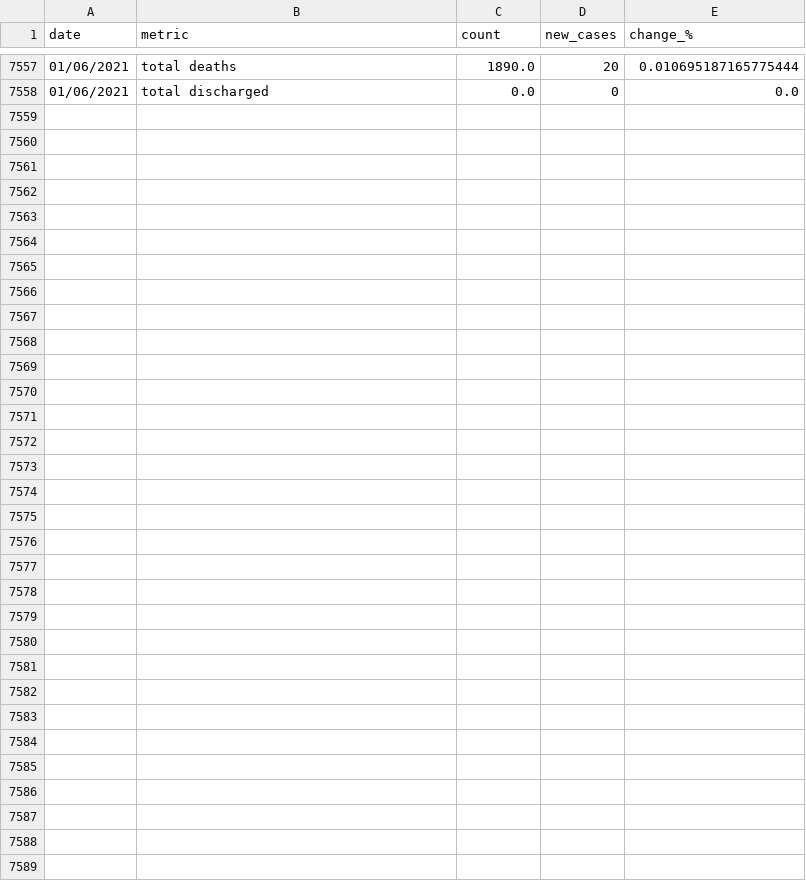
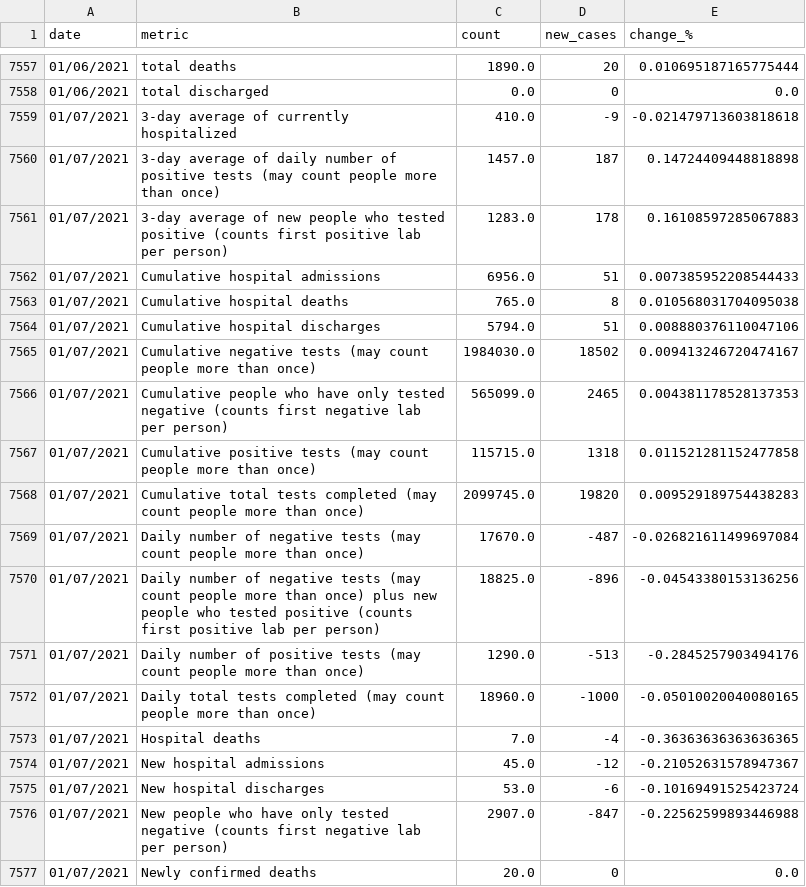
Before and after one commit to SmirkyGraphs/ri-covid19-updates, a CSV file: data/clean/ri-covid-19-clean.csv, drawn as a sheet; only a part is shown, gaps mark what is left out; the diff covers the shown part only.

```diff
--- a/data/clean/ri-covid-19-clean.csv
+++ b/data/clean/ri-covid-19-clean.csv
@@ -7558 +7558,20 @@ date,metric,count,new_cases,change_%
 01/06/2021,total discharged,0.0,0,0.0
+01/07/2021,3-day average of currently hospitalized,410.0,-9,-0.021479713603818618
+01/07/2021,3-day average of daily number of positive tests (may count people more than once),1457.0,187,0.14724409448818898
+01/07/2021,3-day average of new people who tested positive (counts first positive lab per person),1283.0,178,0.16108597285067883
+01/07/2021,Cumulative hospital admissions,6956.0,51,0.007385952208544433
+01/07/2021,Cumulative hospital deaths,765.0,8,0.010568031704095038
+01/07/2021,Cumulative hospital discharges,5794.0,51,0.008880376110047106
+01/07/2021,Cumulative negative tests (may count people more than once),1984030.0,18502,0.009413246720474167
+01/07/2021,Cumulative people who have only tested negative (counts first negative lab per person),565099.0,2465,0.004381178528137353
+01/07/2021,Cumulative positive tests (may count people more than once),115715.0,1318,0.011521281152477858
+01/07/2021,Cumulative total tests completed (may count people more than once),2099745.0,19820,0.009529189754438283
+01/07/2021,Daily number of negative tests (may count people more than once),17670.0,-487,-0.026821611499697084
+01/07/2021,Daily number of negative tests (may count people more than once) plus new people who tested positive (counts first positive lab per person),18825.0,-896,-0.04543380153136256
+01/07/2021,Daily number of positive tests (may count people more than once),1290.0,-513,-0.2845257903494176
+01/07/2021,Daily total tests completed (may count people more than once),18960.0,-1000,-0.05010020040080165
+01/07/2021,Hospital deaths,7.0,-4,-0.36363636363636365
+01/07/2021,New hospital admissions,45.0,-12,-0.21052631578947367
+01/07/2021,New hospital discharges,53.0,-6,-0.10169491525423724
+01/07/2021,New people who have only tested negative (counts first negative lab per person),2907.0,-847,-0.22562599893446988
+01/07/2021,Newly confirmed deaths,20.0,0,0.0
```
Also changed, not shown: 14 added rows elsewhere in this file, data/raw/ri-covid-19.csv, data/reports/first_death_change.csv, 20 other files.
